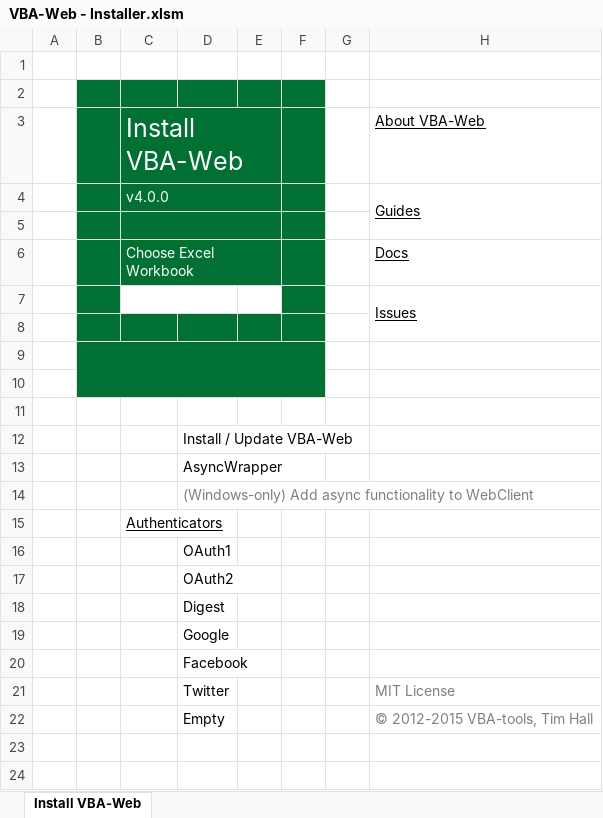
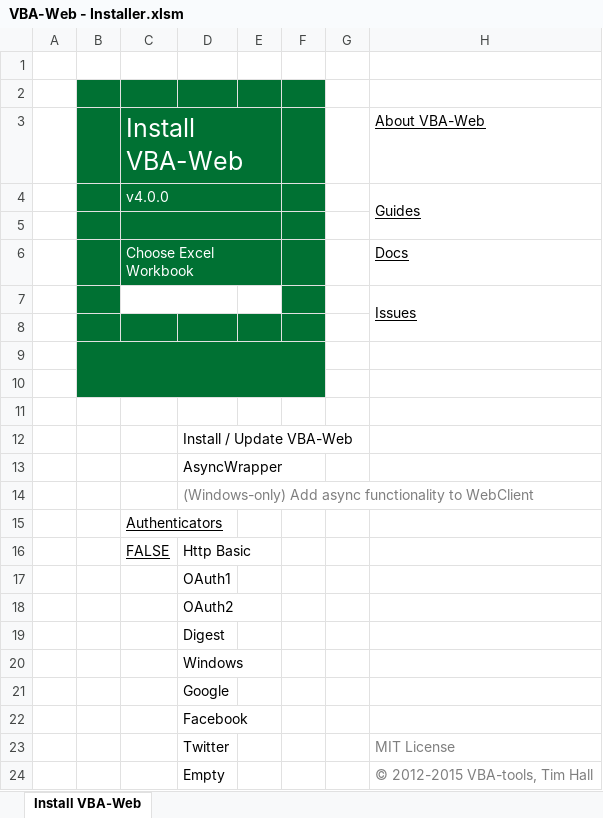
Before and after one commit to VBA-tools/VBA-Web, an Excel workbook: VBA-Web - Installer.xlsm, sheet Install VBA-Web, drawn as a sheet; values as stored, in another font and other column widths than the file's, no borders; charts and pictures and conditional formats not drawn; the diff names each change by its address in the sheet, - before the commit and + after, or states it on an @@ line.

Commit message:
Add HttpBasic and Windows to installer

```diff
--- a/VBA-Web - Installer.xlsm (sheet Install VBA-Web)
+++ b/VBA-Web - Installer.xlsm (sheet Install VBA-Web)
+row 16:  |  | FALSE | Http Basic
+row 20:  |  | FALSE | Windows
```
Also changed, not shown: charts or pictures.
